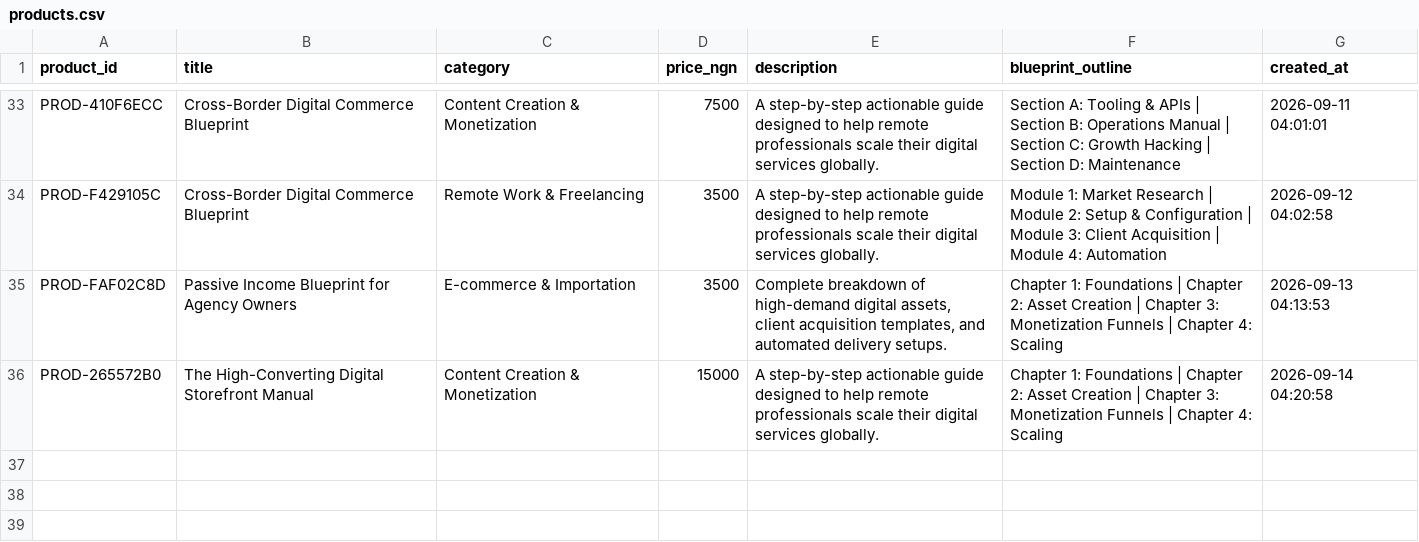
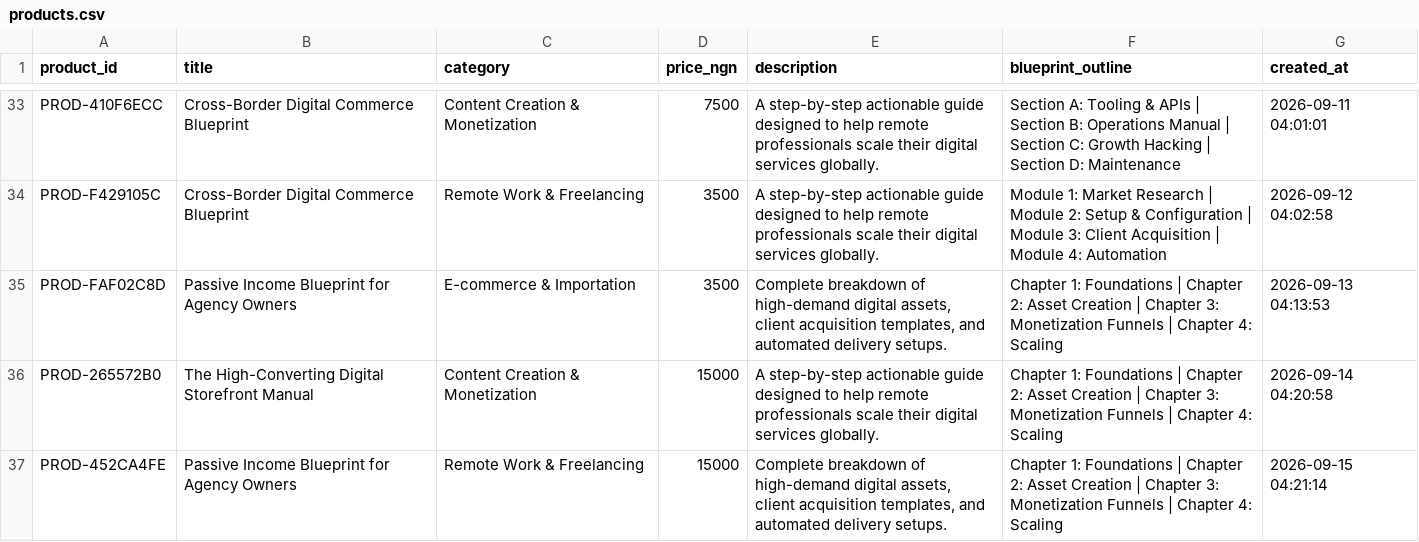
Before and after one commit to Gpowerluv/products.csv, a CSV file: products.csv, drawn as a sheet; only a part is shown, gaps mark what is left out.

```diff
--- a/products.csv
+++ b/products.csv
@@ -36 +36,2 @@ PROD-FAF02C8D,Passive Income Blueprint for Agency Owners,E-commerce & Importatio
 PROD-265572B0,The High-Converting Digital Storefront Manual,Content Creation & Monetization,15000,A step-by-step actionable guide designed to help remote professionals scale their digital services globally.,Chapter 1: Foundations | Chapter 2: Asset Creation | Chapter 3: Monetization Funnels | Chapter 4: Scaling,2026-09-14 04:20:58
+PROD-452CA4FE,Passive Income Blueprint for Agency Owners,Remote Work & Freelancing,15000,"Complete breakdown of high-demand digital assets, client acquisition templates, and automated delivery setups.",Chapter 1: Foundations | Chapter 2: Asset Creation | Chapter 3: Monetization Funnels | Chapter 4: Scaling,2026-09-15 04:21:14
```
